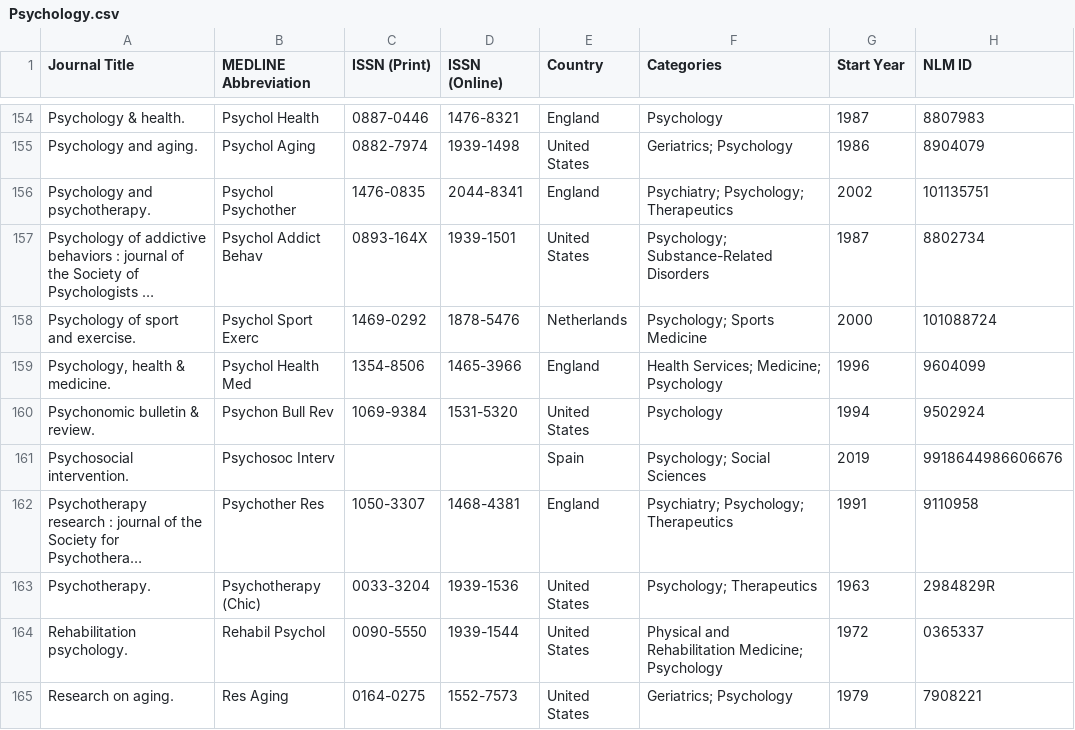
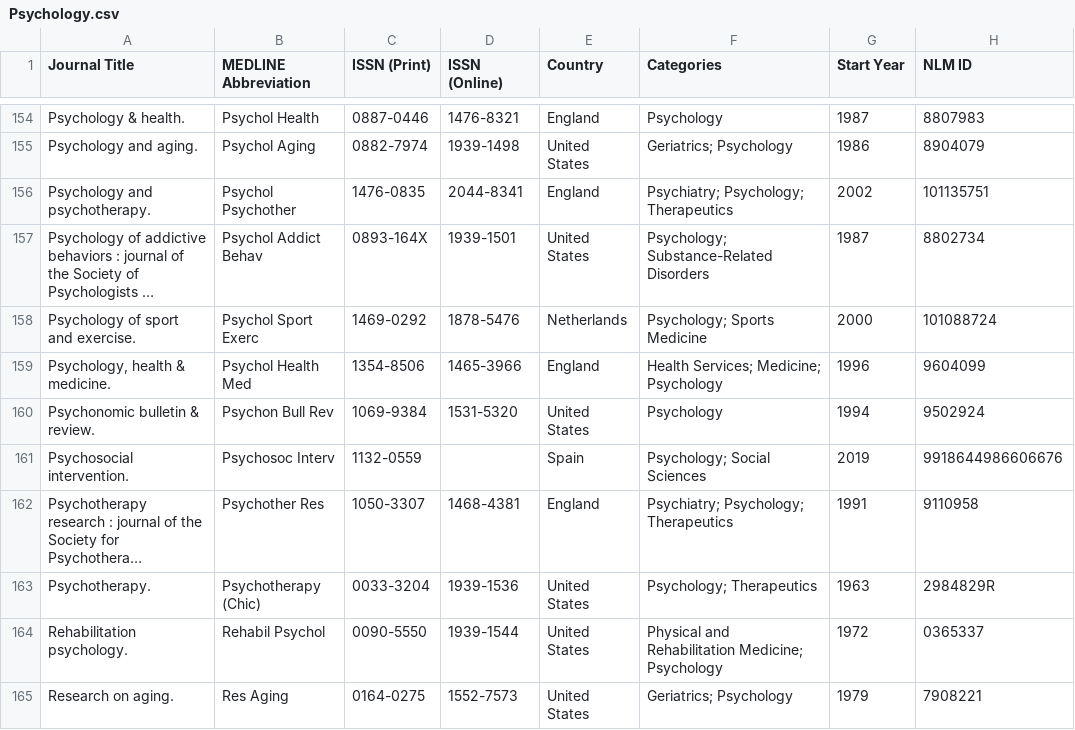
Before and after one commit to Meggers1982/mental-health-digest, a CSV file: data/Psychology.csv, drawn as a sheet; only a part is shown, gaps mark what is left out; long unchanged cells end in …; the diff names each change by its address in the sheet, - before the commit and + after, or states it on an @@ line.

```diff
--- a/data/Psychology.csv
+++ b/data/Psychology.csv
-C161 (ISSN (Print)): (empty)
+C161 (ISSN (Print)): 1132-0559
```
Also changed, not shown: 4 other files.
